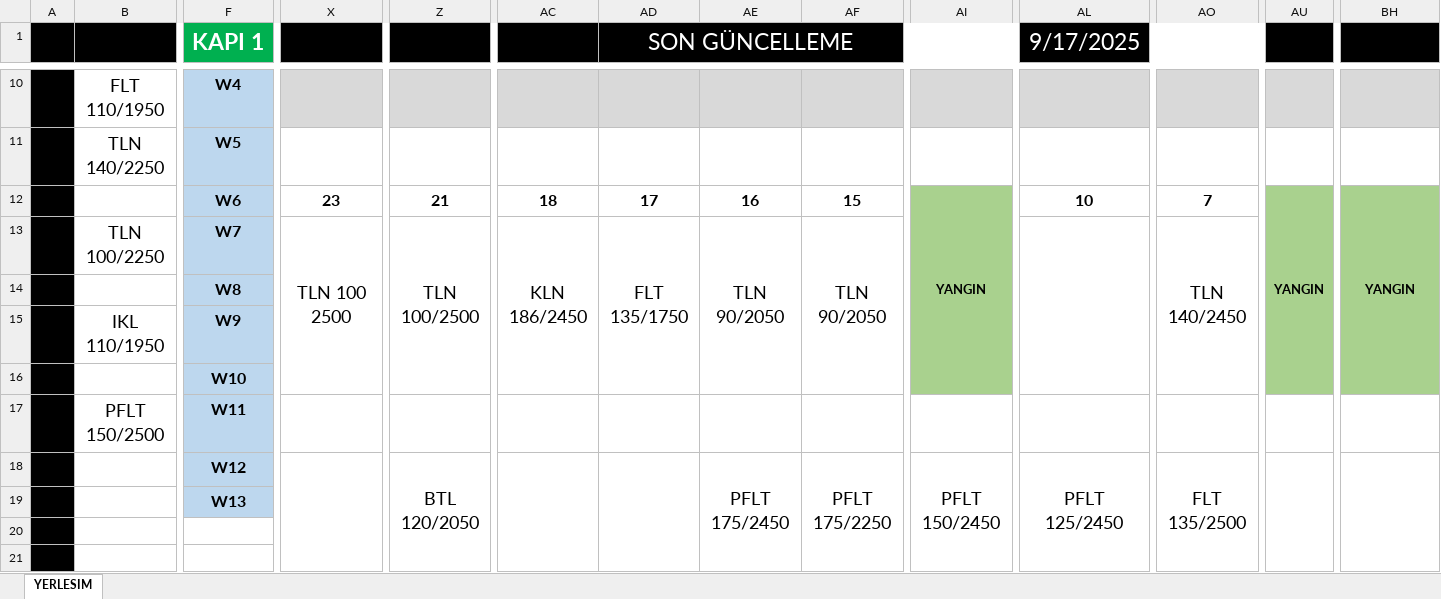
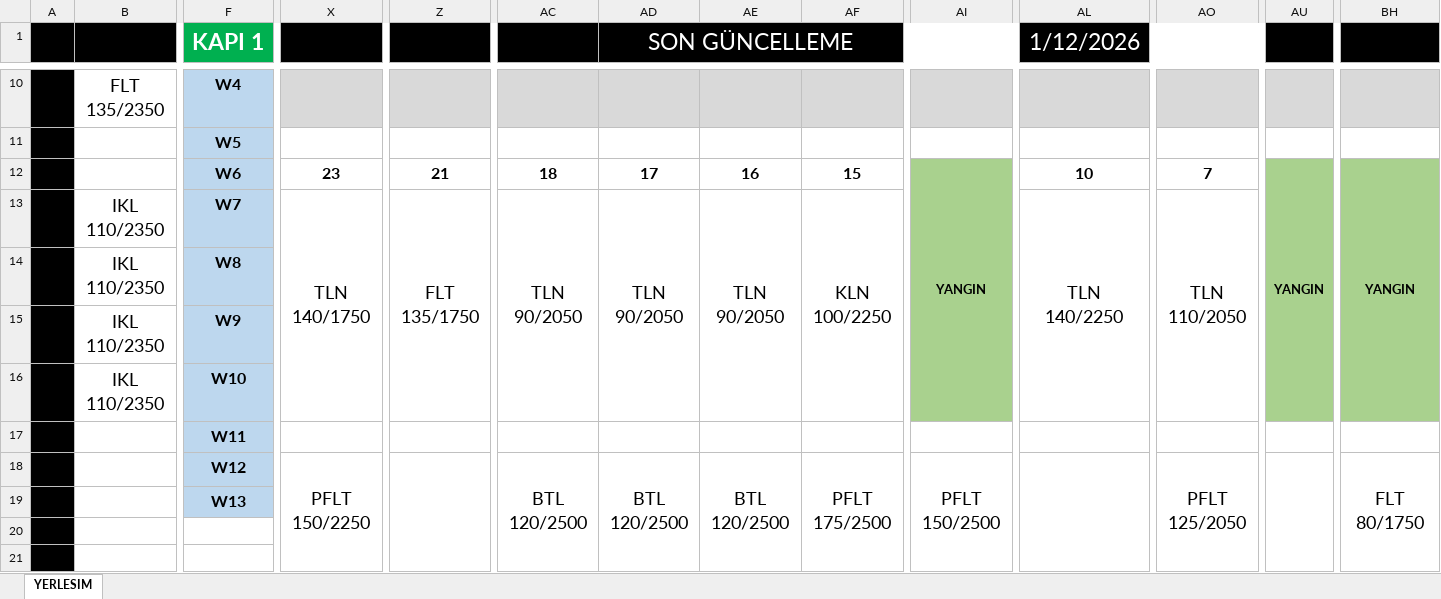
Before and after one commit to srdru/srdru.github.io, an Excel workbook: depo/yerlesim.xlsx, sheet YERLESIM, drawn as a sheet; only a part is shown, gaps mark what is left out; values as stored, in another font and other column widths than the file's, no borders; removed rows and columns are numbered as before the commit, all else as after; rows hold the shown columns only; the diff covers the shown part only; the diff names each change by its address in the sheet, - before the commit and + after, or states it on an @@ line.

```diff
--- a/depo/yerlesim.xlsx (sheet YERLESIM)
+++ b/depo/yerlesim.xlsx (sheet YERLESIM)
-AL1: 9/17/2025
+AL1: 1/12/2026
-B10: FLT 110/1950
+B10: FLT 135/2350
-B11: TLN 140/2250
+B11: (empty)
-AI12:AI16 merged
+AI12:AI16 merged
-AU12:AU16 merged
+AU12:AU16 merged
-BH12:BH16 merged
+BH12:BH16 merged
-row 13:  | TLN 100/2250 | W7 | TLN 100 2500 | TLN 100/2500 | KLN 186/2450 | FLT 135/1750 | TLN 90/2050 | TLN 90/2050 |  |  | TLN 140/2450
+row 13:  | IKL 110/2350 | W7 | TLN 140/1750 | FLT 135/1750 | TLN 90/2050 | TLN 90/2050 | TLN 90/2050 | KLN 100/2250 |  | TLN 140/2250 | TLN 110/2050
-B14: (empty)
+B14: IKL 110/2350
-B15: IKL 110/1950
+B15: IKL 110/2350
+row 16:  | IKL 110/2350 | W10
-F17 (KAPI 1): W10
+F17 (KAPI 1): W11
-AI17 fill: #A9D18E
+AI17 fill: none
-AU17 fill: #A9D18E
+AU17 fill: none
-BH17 fill: #A9D18E
+BH17 fill: none
-row 17:  | PFLT 150/2500 | W11
-X18: (empty)
+X18: PFLT 150/2250
-Z18: BTL 120/2050
+Z18: (empty)
-AC18: (empty)
+AC18: BTL 120/2500
-AD18 (SON GÜNCELLEME): (empty)
+AD18 (SON GÜNCELLEME): BTL 120/2500
-AE18: PFLT 175/2450
+AE18: BTL 120/2500
-AF18: PFLT 175/2250
+AF18: PFLT 175/2500
-AI18: PFLT 150/2450
+AI18: PFLT 150/2500
-AL18 (1/12/2026): PFLT 125/2450
+AL18 (1/12/2026): (empty)
-AO18: FLT 135/2500
+AO18: PFLT 125/2050
-BH18: (empty)
+BH18: FLT 80/1750
```
Also changed, not shown: 1 added row, 1 removed row and 20 edited cells elsewhere in this sheet, 1 other file.
